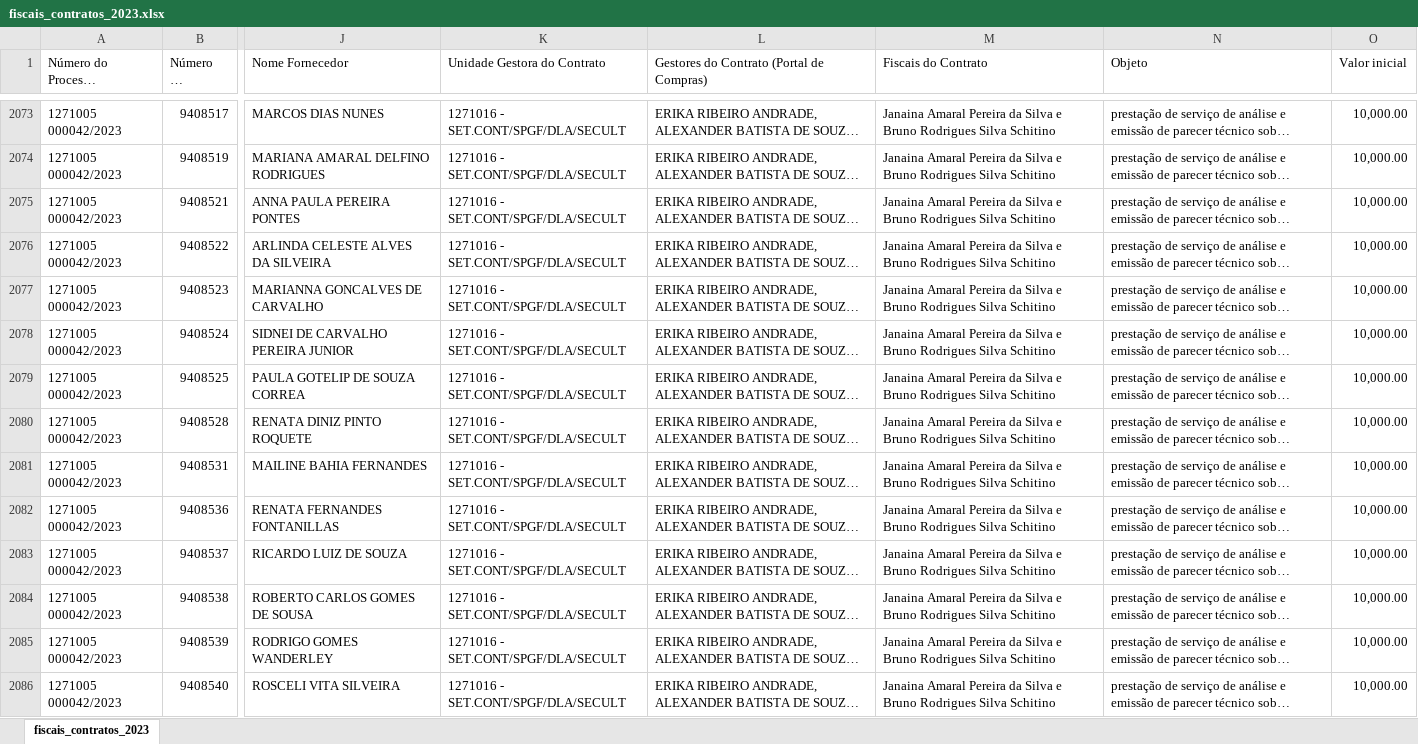
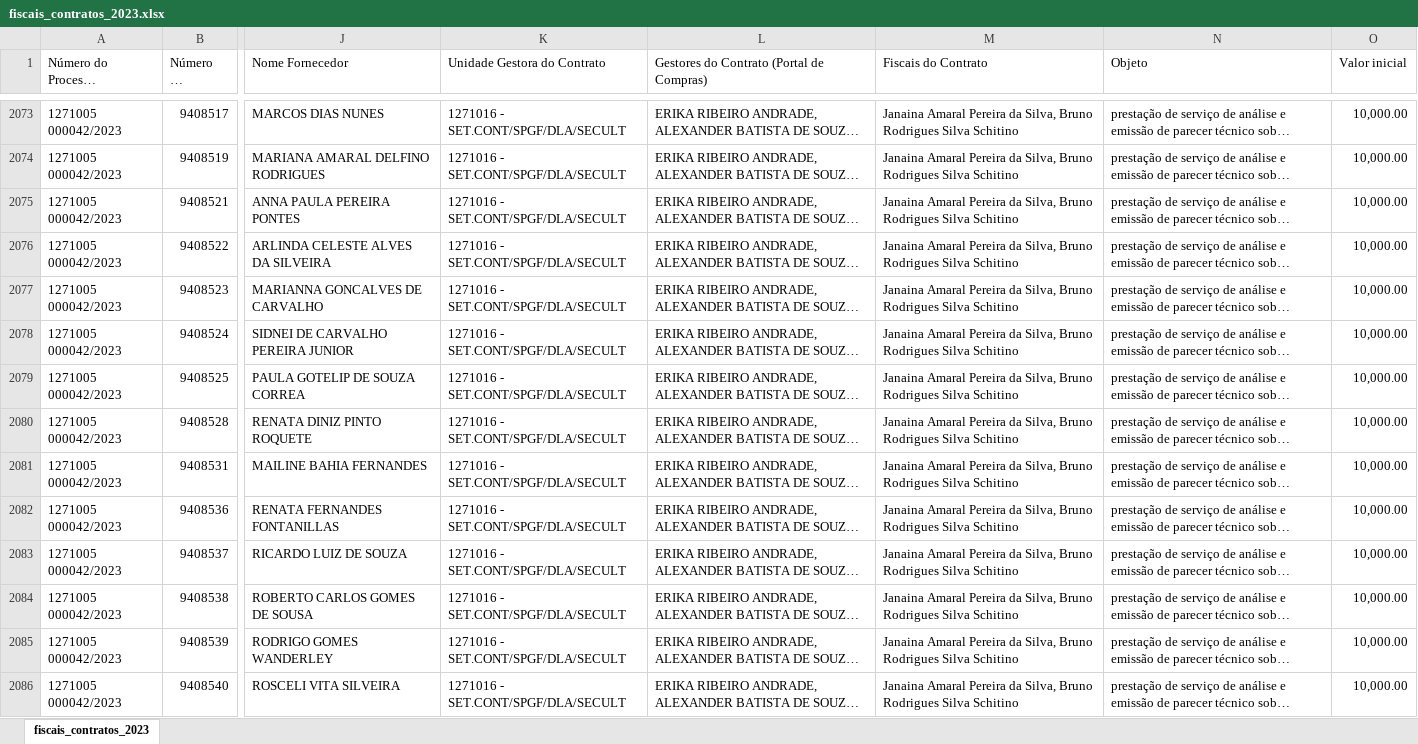
Before and after one commit to transparencia-mg/fiscais_contratos, an Excel workbook: upload/fiscais_contratos_2023.xlsx, sheet fiscais_contratos_2023, drawn as a sheet; only a part is shown, gaps mark what is left out; long unchanged cells end in …; values as stored, in another font and other column widths than the file's, no borders; the diff covers the shown part only; the diff names each change by its address in the sheet, - before the commit and + after, or states it on an @@ line.

Commit message:
Add files via upload

```diff
--- a/upload/fiscais_contratos_2023.xlsx (sheet fiscais_contratos_2023)
+++ b/upload/fiscais_contratos_2023.xlsx (sheet fiscais_contratos_2023)
-M2073:M2086 (Fiscais do Contrato): …Pereira da Silva e Bruno Rodrigues…
+M2073:M2086 (Fiscais do Contrato): …Pereira da Silva, Bruno Rodrigues…
```
Also changed, not shown: 788 edited cells elsewhere in this sheet.
